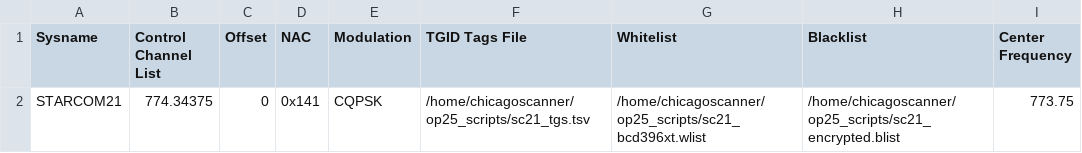
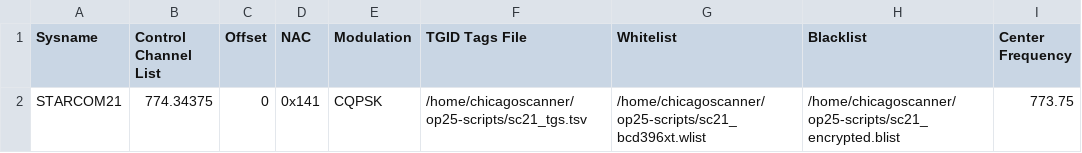
Before and after one commit to CrimeIsDown/op25-scripts, a TSV file: trunk.tsv, drawn as a sheet.

Commit message:
Fixing control frequency bug in trunking script

```diff
--- a/trunk.tsv
+++ b/trunk.tsv
@@ -1,2 +1,2 @@
 Sysname	Control Channel List	Offset	NAC	Modulation	TGID Tags File	Whitelist	Blacklist	Center Frequency
-STARCOM21	774.34375	0	0x141	CQPSK	/home/chicagoscanner/op25_scripts/sc21_tgs.tsv	/home/chicagoscanner/op25_scripts/sc21_bcd396xt.wlist	/home/chicagoscanner/op25_scripts/sc21_encrypted.blist	773.75
+STARCOM21	774.34375	0	0x141	CQPSK	/home/chicagoscanner/op25-scripts/sc21_tgs.tsv	/home/chicagoscanner/op25-scripts/sc21_bcd396xt.wlist	/home/chicagoscanner/op25-scripts/sc21_encrypted.blist	773.75
```
Also changed, not shown: 1 other file.
